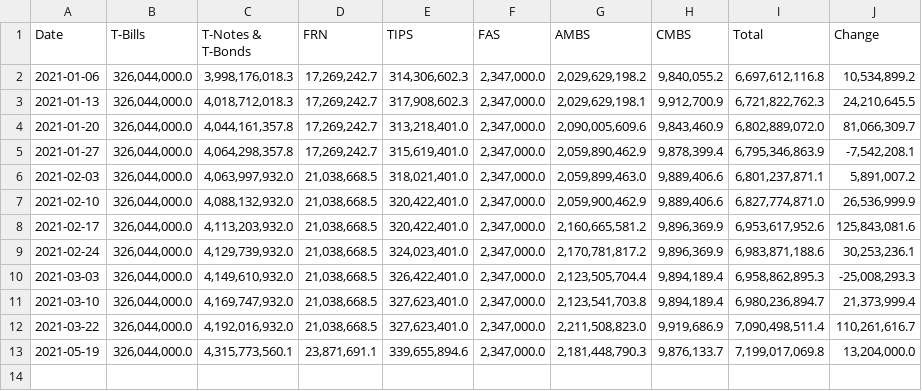
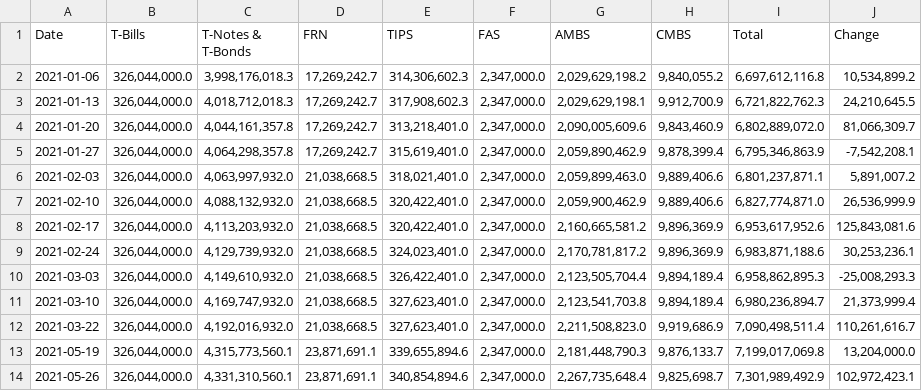
Before and after one commit to antonio-hickey/QG-Terminal, a CSV file: apps/data/SOMA_hist.csv, drawn as a sheet.

Commit message:
Automated Data Update

```diff
--- a/apps/data/SOMA_hist.csv
+++ b/apps/data/SOMA_hist.csv
@@ -13 +13,2 @@ Date,T-Bills,T-Notes & T-Bonds,FRN,TIPS,FAS,AMBS,CMBS,Total,Change
 2021-05-19,"326,044,000.0","4,315,773,560.1","23,871,691.1","339,655,894.6","2,347,000.0","2,181,448,790.3","9,876,133.7","7,199,017,069.8","13,204,000.0"
+2021-05-26,"326,044,000.0","4,331,310,560.1","23,871,691.1","340,854,894.6","2,347,000.0","2,267,735,648.4","9,825,698.7","7,301,989,492.9","102,972,423.1"
```
Also changed, not shown: apps/data/SOMA.csv.
